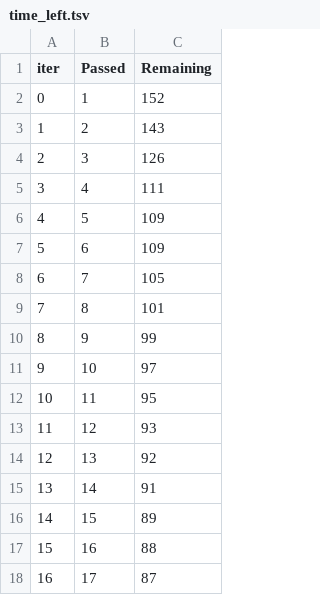
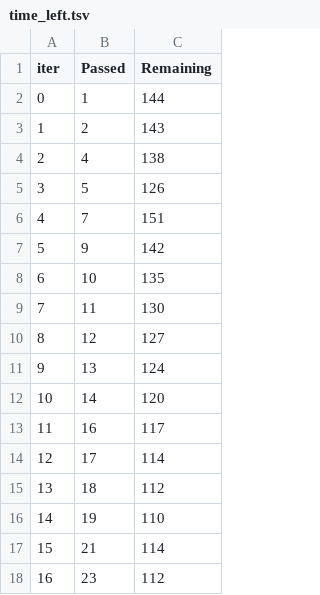
Before and after one commit to sharmariya11/MLProjects, a TSV file: catboost_info/time_left.tsv, drawn as a sheet; only a part is shown; the diff covers the shown part only.

```diff
--- a/catboost_info/time_left.tsv
+++ b/catboost_info/time_left.tsv
@@ -1,18 +1,18 @@
 iter	Passed	Remaining
-0	1	152
+0	1	144
 1	2	143
-2	3	126
-3	4	111
-4	5	109
-5	6	109
-6	7	105
-7	8	101
-8	9	99
-9	10	97
-10	11	95
-11	12	93
-12	13	92
-13	14	91
-14	15	89
-15	16	88
-16	17	87
+2	4	138
+3	5	126
+4	7	151
+5	9	142
+6	10	135
+7	11	130
+8	12	127
+9	13	124
+10	14	120
+11	16	117
+12	17	114
+13	18	112
+14	19	110
+15	21	114
+16	23	112
```
Also changed, not shown: 161 edited cells elsewhere in this file, 11 other files.
